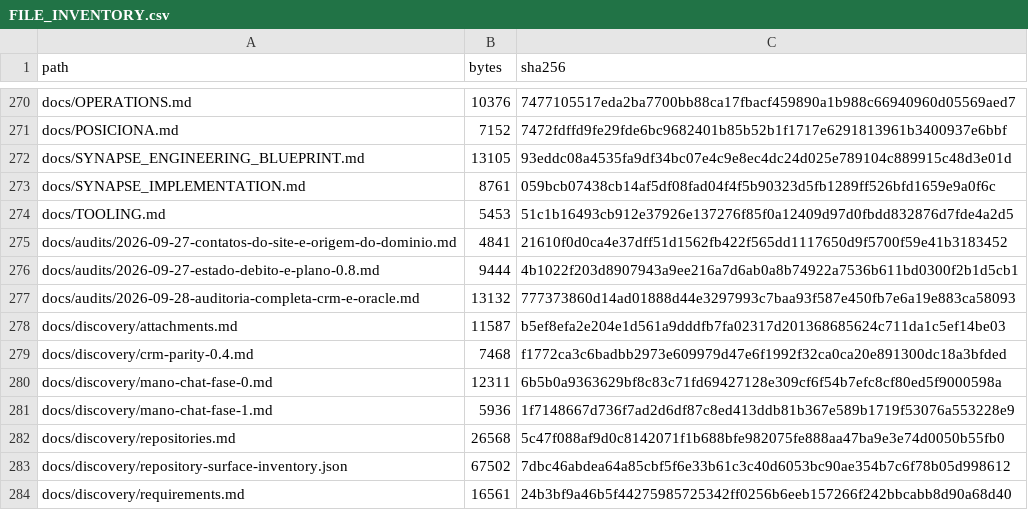
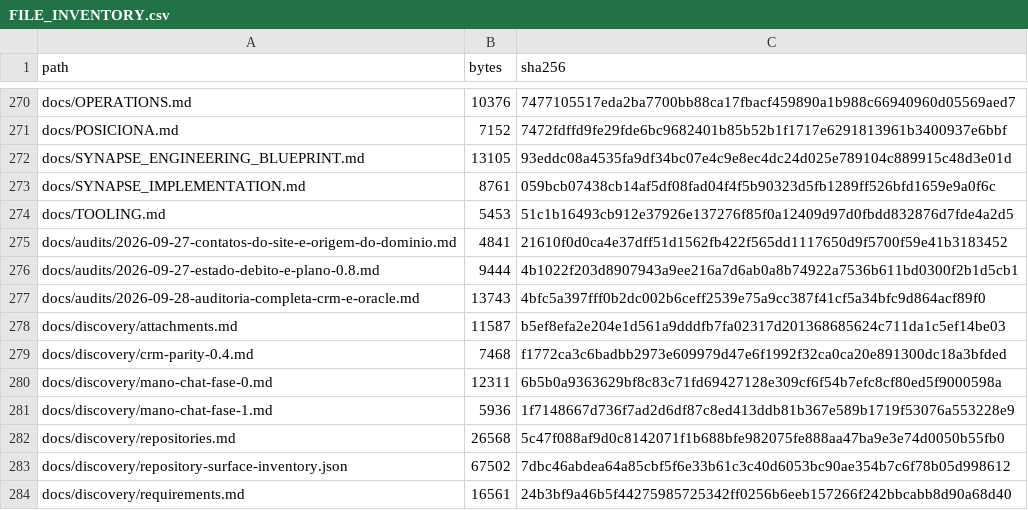
Before and after one commit to ShunWalChin/FATTechCRMPro, a CSV file: docs/FILE_INVENTORY.csv, drawn as a sheet; only a part is shown, gaps mark what is left out.

```diff
--- a/docs/FILE_INVENTORY.csv
+++ b/docs/FILE_INVENTORY.csv
@@ -276,3 +276,3 @@ docs/audits/2026-09-27-contatos-do-site-e-origem-do-dominio.md,4841,21610f0d0ca4
 docs/audits/2026-09-27-estado-debito-e-plano-0.8.md,9444,4b1022f203d8907943a9ee216a7d6ab0a8b74922a7536b611bd0300f2b1d5cb1
-docs/audits/2026-09-28-auditoria-completa-crm-e-oracle.md,13132,777373860d14ad01888d44e3297993c7baa93f587e450fb7e6a19e883ca58093
+docs/audits/2026-09-28-auditoria-completa-crm-e-oracle.md,13743,4bfc5a397fff0b2dc002b6ceff2539e75a9cc387f41cf5a34bfc9d864acf89f0
 docs/discovery/attachments.md,11587,b5ef8efa2e204e1d561a9dddfb7fa02317d201368685624c711da1c5ef14be03
```
